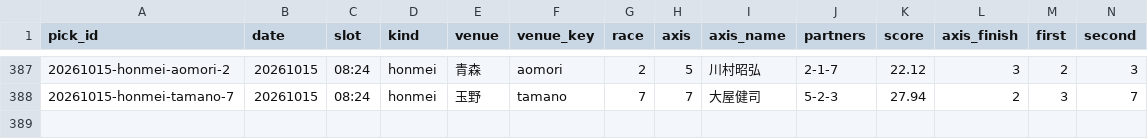
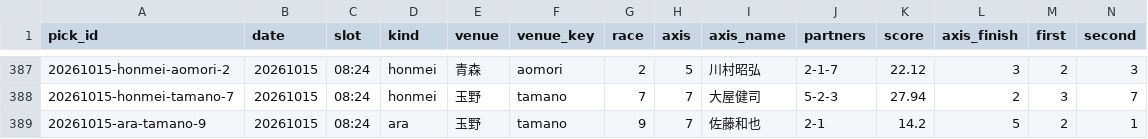
Before and after one commit to enfenitiefort863s-afk/chari-mash, a CSV file: data/results.csv, drawn as a sheet; only a part is shown, gaps mark what is left out; rows hold the shown columns only; the diff names each change by its address in the sheet, - before the commit and + after, or states it on an @@ line.

```diff
--- a/data/results.csv
+++ b/data/results.csv
+row 389: 20261015-ara-tamano-9 | 20261015 | 08:24 | ara | 玉野 | tamano | 9 | 7 | 佐藤和也 | 2-1 | 14.2 | 5 | 2 | 1
```
